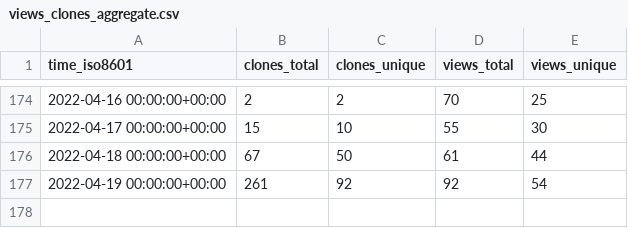
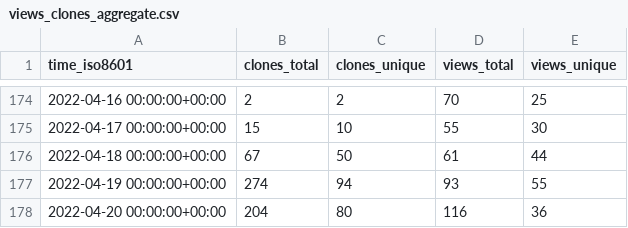
Before and after one commit to go-gorm/stats, a CSV file: go-gorm/gorm.io/ghrs-data/views_clones_aggregate.csv, drawn as a sheet; only a part is shown, gaps mark what is left out.

```diff
--- a/go-gorm/gorm.io/ghrs-data/views_clones_aggregate.csv
+++ b/go-gorm/gorm.io/ghrs-data/views_clones_aggregate.csv
@@ -176,2 +176,3 @@ time_iso8601,clones_total,clones_unique,views_total,views_unique
 2022-04-18 00:00:00+00:00,67,50,61,44
-2022-04-19 00:00:00+00:00,261,92,92,54
+2022-04-19 00:00:00+00:00,274,94,93,55
+2022-04-20 00:00:00+00:00,204,80,116,36
```
Also changed, not shown: 1 other file.
